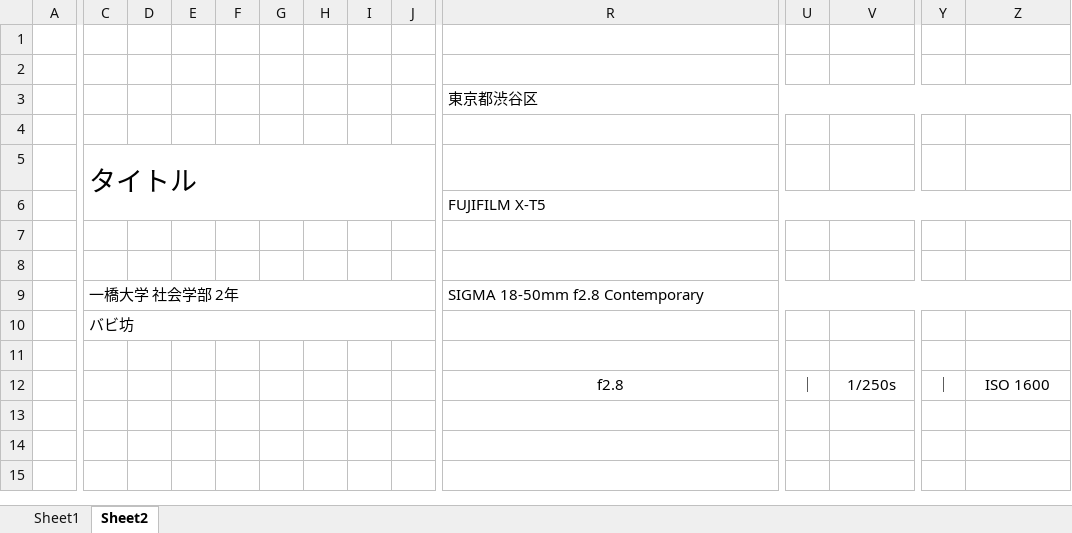
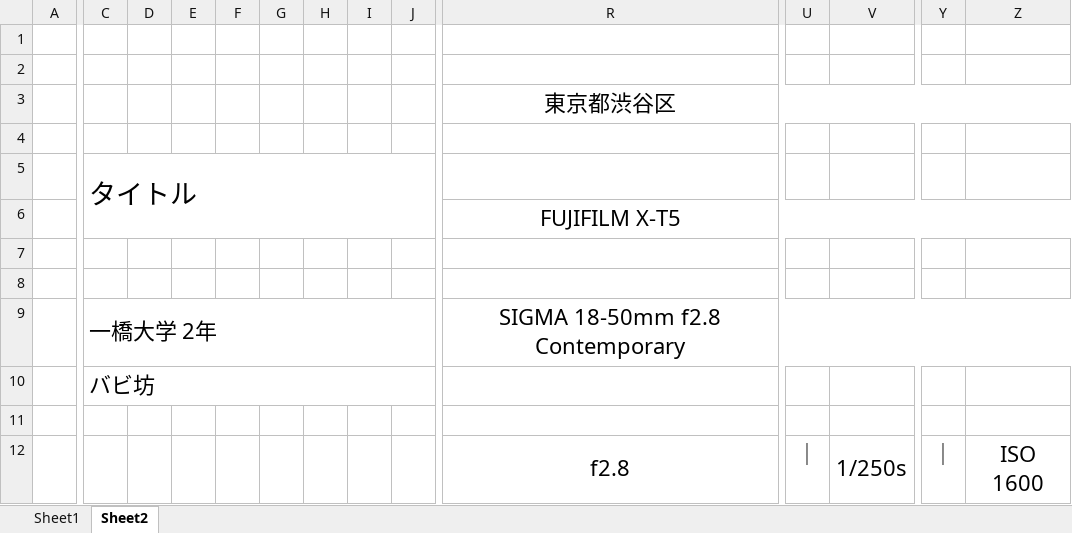
Before and after one commit to uz-ra/Penelope, an Excel workbook: template/template2.xlsx, sheet Sheet2, drawn as a sheet; only a part is shown, gaps mark what is left out; values as stored, in another font and other column widths than the file's, no borders; removed rows and columns are numbered as before the commit, all else as after; rows hold the shown columns only; the diff names each change by its address in the sheet, - before the commit and + after, or states it on an @@ line.

```diff
--- a/template/template2.xlsx (sheet Sheet2)
+++ b/template/template2.xlsx (sheet Sheet2)
@@ R3 text size: larger, alignment: left → center @@
@@ R6 text size: larger, alignment: left → center @@
-row 9:  | 一橋大学 社会学部 2年 |  |  |  |  |  |  |  | SIGMA 18-50mm f2.8 Contemporary
+row 9:  | 一橋大学 2年 |  |  |  |  |  |  |  | SIGMA 18-50mm f2.8 Contemporary
@@ C10 text size: larger @@
-C10:M10 merged
+C10:J10 merged
@@ R12 text size: larger @@
@@ U12:V12 text size: larger @@
@@ Y12:Z12 text size: larger @@
```
Also changed, not shown: sheet Sheet1, charts or pictures, 2 other files.
